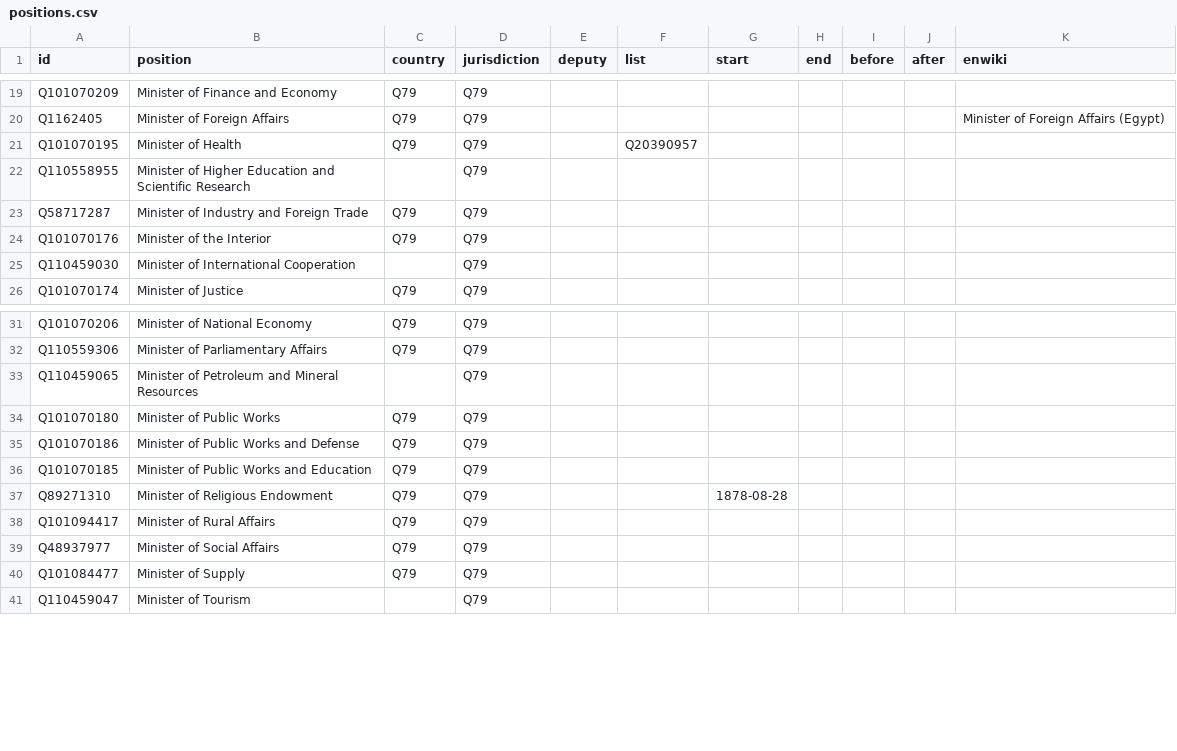
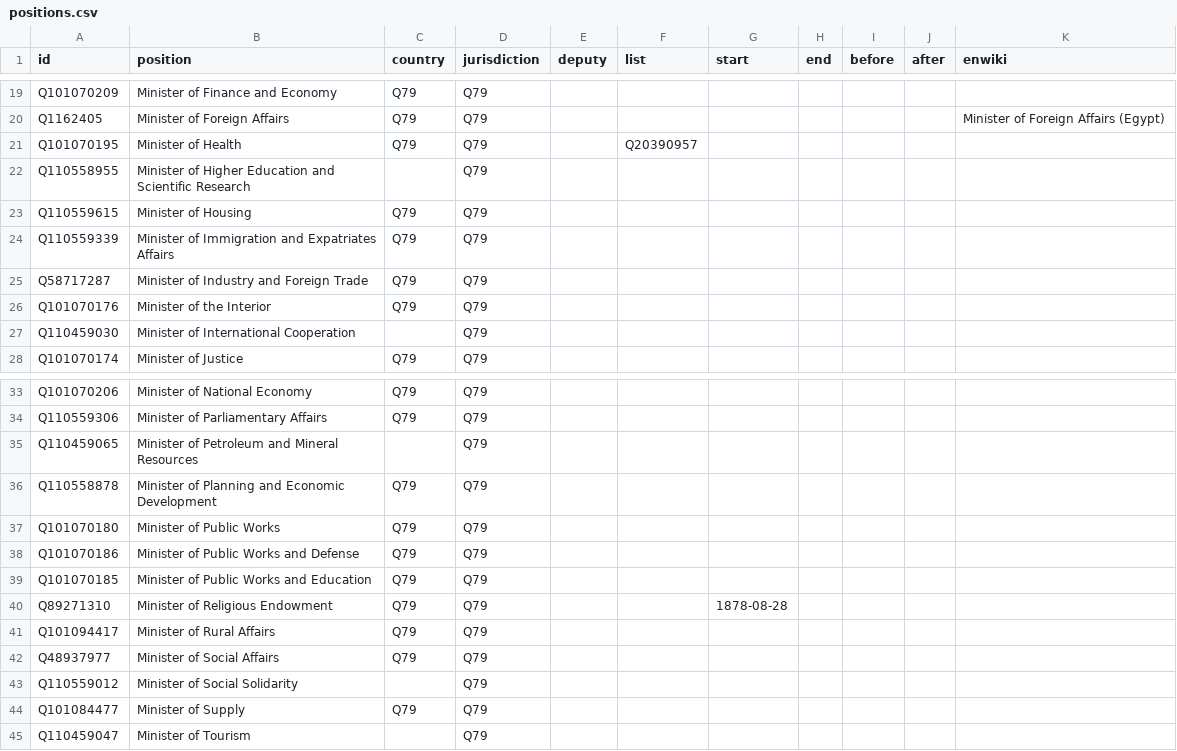
Before and after one commit to every-politician-scrapers/egypt-ministers, a CSV file: html/positions.csv, drawn as a sheet; only a part is shown, gaps mark what is left out; the diff names each change by its address in the sheet, - before the commit and + after, or states it on an @@ line.

```diff
--- a/html/positions.csv
+++ b/html/positions.csv
+row 23: Q110559615 | Minister of Housing | Q79 | Q79
+row 24: Q110559339 | Minister of Immigration and Expatriates Affairs | Q79 | Q79
+row 36: Q110558878 | Minister of Planning and Economic Development | Q79 | Q79
+row 43: Q110559012 | Minister of Social Solidarity |  | Q79
```
Also changed, not shown: html/current.csv, html/holders21.csv, 1 other file.
